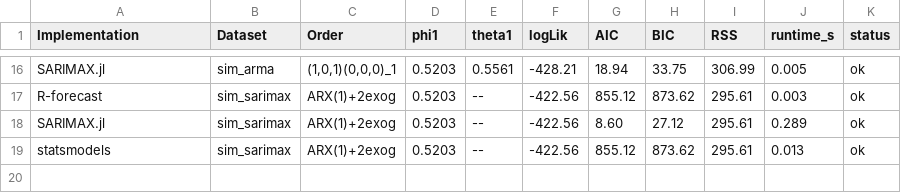
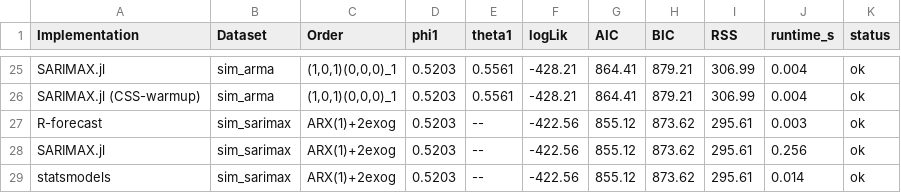
Before and after one commit to LAMPSPUC/Sarimax.jl, a CSV file: experiments/tables/table_validation.csv, drawn as a sheet; only a part is shown, gaps mark what is left out; addresses are those after the commit; the diff covers the shown part only; the diff names each change by its address in the sheet, - before the commit and + after, or states it on an @@ line.

```diff
--- a/experiments/tables/table_validation.csv
+++ b/experiments/tables/table_validation.csv
-G25 (AIC): 18.94
+G25 (AIC): 864.41
-H25 (BIC): 33.75
+H25 (BIC): 879.21
-J25 (runtime_s): 0.005
+J25 (runtime_s): 0.004
+row 26: SARIMAX.jl (CSS-warmup) | sim_arma | (1,0,1)(0,0,0)_1 | 0.5203 | 0.5561 | -428.21 | 864.41 | 879.21 | 306.99 | 0.004 | ok
-G28 (AIC): 8.60
+G28 (AIC): 855.12
-H28 (BIC): 27.12
+H28 (BIC): 873.62
-J28 (runtime_s): 0.289
+J28 (runtime_s): 0.256
-J29 (runtime_s): 0.013
+J29 (runtime_s): 0.014
```
Also changed, not shown: 9 added rows and 24 edited cells elsewhere in this file, experiments/tables/table_architecture_checks.csv, experiments/tables/table_energy_forecasting.csv, 33 other files.
